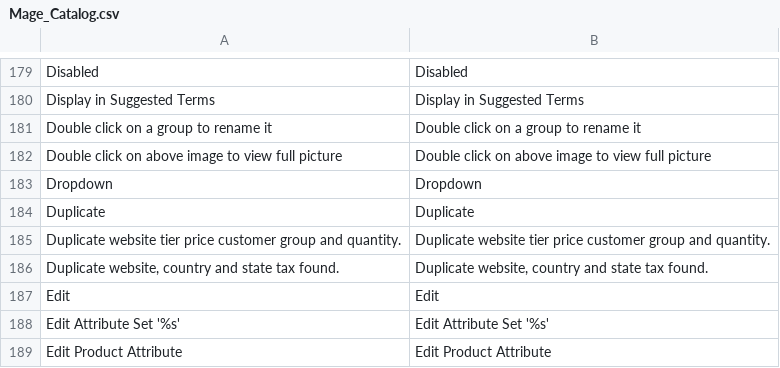
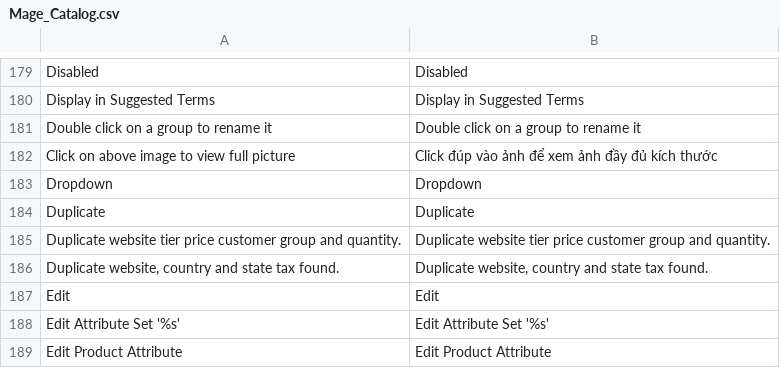
Before and after one commit to tahivan/mayphatdien, a CSV file: app/locale/vi_VN/Mage_Catalog.csv, drawn as a sheet; only a part is shown, gaps mark what is left out.

```diff
--- a/app/locale/vi_VN/Mage_Catalog.csv
+++ b/app/locale/vi_VN/Mage_Catalog.csv
@@ -181,3 +181,3 @@
 "Double click on a group to rename it","Double click on a group to rename it"
-"Double click on above image to view full picture","Double click on above image to view full picture"
+"Click on above image to view full picture","Click đúp vào ảnh để xem ảnh đầy đủ kích thước"
 "Dropdown","Dropdown"
```
Also changed, not shown: app/locale/vi_VN/Mage_Contacts.csv, app/locale/vi_VN/Mage_Customer.csv.
